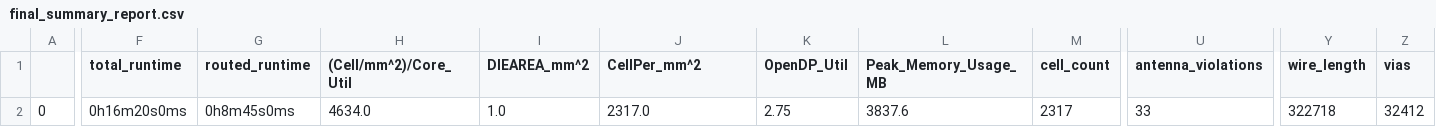
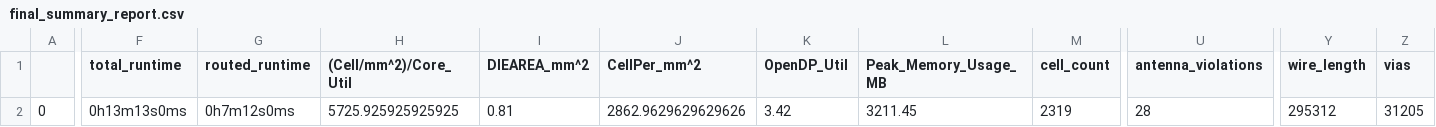
Before and after one commit to cornell-ece5745/ece5745-tapeout, a CSV file: signoff/project-group15/final_summary_report.csv, drawn as a sheet; only a part is shown, gaps mark what is left out; the diff covers the shown part only; the diff names each change by its address in the sheet, - before the commit and + after, or states it on an @@ line.

Commit message:
Multi-block through flow

```diff
--- a/signoff/project-group15/final_summary_report.csv
+++ b/signoff/project-group15/final_summary_report.csv
-F2 (total_runtime): 0h16m20s0ms
+F2 (total_runtime): 0h13m13s0ms
-G2 (routed_runtime): 0h8m45s0ms
+G2 (routed_runtime): 0h7m12s0ms
-H2 ((Cell/mm^2)/Core_Util): 4634.0
+H2 ((Cell/mm^2)/Core_Util): 5725.925925925925
-I2 (DIEAREA_mm^2): 1.0
+I2 (DIEAREA_mm^2): 0.81
-J2 (CellPer_mm^2): 2317.0
+J2 (CellPer_mm^2): 2862.9629629629626
-K2 (OpenDP_Util): 2.75
+K2 (OpenDP_Util): 3.42
-L2 (Peak_Memory_Usage_MB): 3837.6
+L2 (Peak_Memory_Usage_MB): 3211.45
-M2 (cell_count): 2317
+M2 (cell_count): 2319
-U2 (antenna_violations): 33
+U2 (antenna_violations): 28
-Y2 (wire_length): 322718
+Y2 (wire_length): 295312
-Z2 (vias): 32412
+Z2 (vias): 31205
```
Also changed, not shown: 14 edited cells elsewhere in this file, signoff/project-group99/final_summary_report.csv, signoff/user_project_wrapper/final_summary_report.csv, 34 other files.
